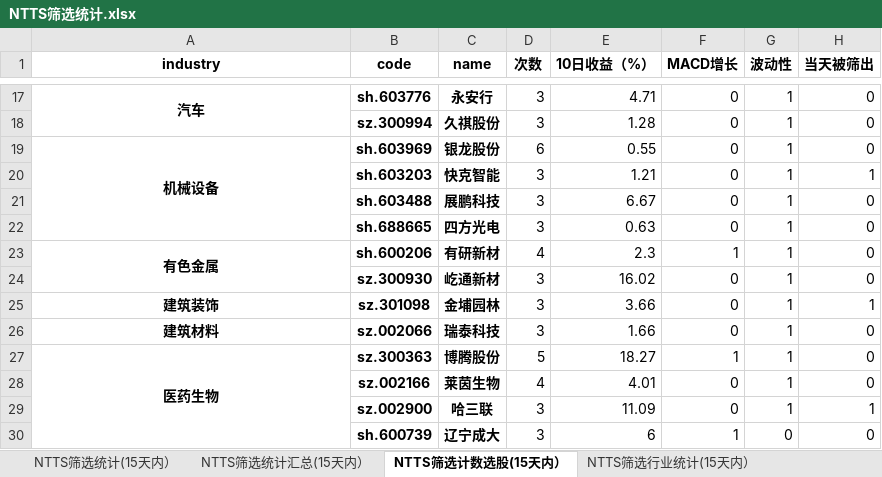
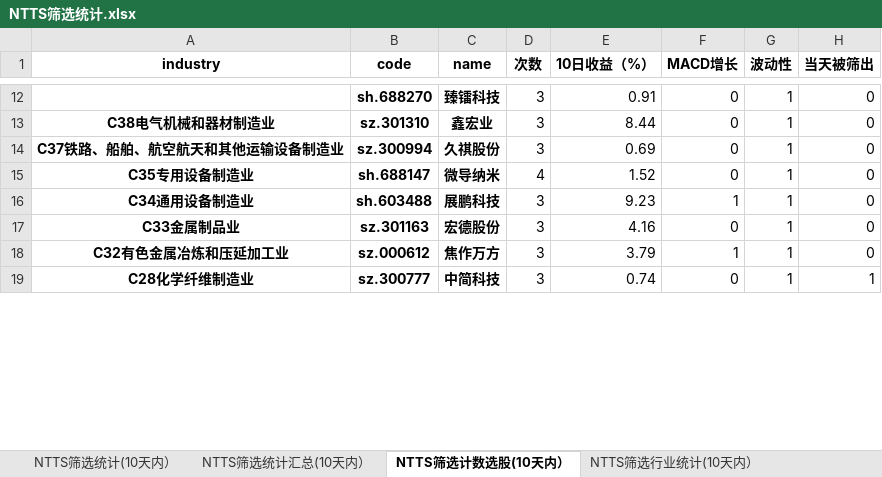
Before and after one commit to wusuaya/ever, an Excel workbook: NTTS筛选统计.xlsx, sheet NTTS筛选计数选股(10天内）, drawn as a sheet; only a part is shown, gaps mark what is left out; values as stored, in another font and other column widths than the file's, no borders; removed rows and columns are numbered as before the commit, all else as after; the diff covers the shown part only; the diff names each change by its address in the sheet, - before the commit and + after, or states it on an @@ line.

```diff
--- a/NTTS筛选统计.xlsx (sheet NTTS筛选计数选股(10天内）)
+++ b/NTTS筛选统计.xlsx (sheet NTTS筛选计数选股(10天内）)
-sheet tab: NTTS筛选统计(15天内）
+sheet tab: NTTS筛选统计(10天内）
-sheet tab: NTTS筛选统计汇总(15天内）
+sheet tab: NTTS筛选统计汇总(10天内）
-sheet tab: NTTS筛选计数选股(15天内）
+sheet tab: NTTS筛选计数选股(10天内）
-sheet tab: NTTS筛选行业统计(15天内）
+sheet tab: NTTS筛选行业统计(10天内）
-A12 (industry): 汽车
+A12 (industry): (empty)
-A17:A18 merged
-B12 (code): sh.603776
+B12 (code): sh.688270
-C12 (name): 永安行
+C12 (name): 臻镭科技
-E12 (10日收益（%）): 4.71
+E12 (10日收益（%）): 0.91
+row 13: C38电气机械和器材制造业 | sz.301310 | 鑫宏业 | 3 | 8.44 | 0 | 1 | 0
-A14 (industry): (empty)
+A14 (industry): C37铁路、船舶、航空航天和其他运输设备制造业
-E14 (10日收益（%）): 1.28
+E14 (10日收益（%）): 0.69
-row 19: 机械设备 | sh.603969 | 银龙股份 | 6 | 0.55 | 0 | 1 | 0
-row 20:  | sh.603203 | 快克智能 | 3 | 1.21 | 0 | 1 | 1
+row 15: C35专用设备制造业 | sh.688147 | 微导纳米 | 4 | 1.52 | 0 | 1 | 0
-A16 (industry): (empty)
+A16 (industry): C34通用设备制造业
-E16 (10日收益（%）): 6.67
+E16 (10日收益（%）): 9.23
-F16 (MACD增长): 0
+F16 (MACD增长): 1
-row 22:  | sh.688665 | 四方光电 | 3 | 0.63 | 0 | 1 | 0
-row 23: 有色金属 | sh.600206 | 有研新材 | 4 | 2.3 | 1 | 1 | 0
-A17 (industry): (empty)
+A17 (industry): C33金属制品业
-B17 (code): sz.300930
+B17 (code): sz.301163
-C17 (name): 屹通新材
+C17 (name): 宏德股份
-E17 (10日收益（%）): 16.02
+E17 (10日收益（%）): 4.16
+row 18: C32有色金属冶炼和压延加工业 | sz.000612 | 焦作万方 | 3 | 3.79 | 1 | 1 | 0
-A19 (industry): 建筑装饰
+A19 (industry): C28化学纤维制造业
+A19:A20 merged
-B19 (code): sz.301098
+B19 (code): sz.300777
-C19 (name): 金埔园林
+C19 (name): 中简科技
-E19 (10日收益（%）): 3.66
+E19 (10日收益（%）): 0.74
-row 26: 建筑材料 | sz.002066 | 瑞泰科技 | 3 | 1.66 | 0 | 1 | 0
-row 27: 医药生物 | sz.300363 | 博腾股份 | 5 | 18.27 | 1 | 1 | 0
-row 28:  | sz.002166 | 莱茵生物 | 4 | 4.01 | 0 | 1 | 0
-row 29:  | sz.002900 | 哈三联 | 3 | 11.09 | 0 | 1 | 1
-row 30:  | sh.600739 | 辽宁成大 | 3 | 6 | 1 | 0 | 0
```
Also changed, not shown: 13 added rows, 25 removed rows, 25 edited cells and merged cells elsewhere in this sheet, sheet 策略叠加统计（2025-07-14), sheet NTTS筛选统计(10天内）, sheet NTTS筛选统计汇总(10天内）, sheet NTTS筛选行业统计(10天内）, other sheet tabs.
